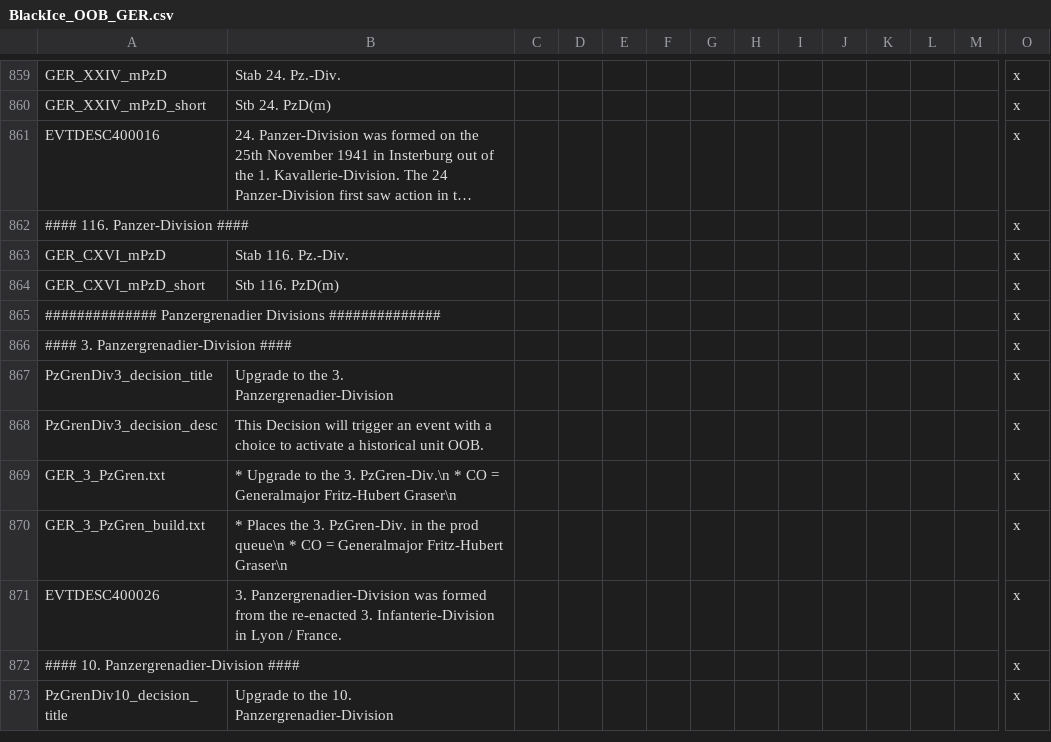
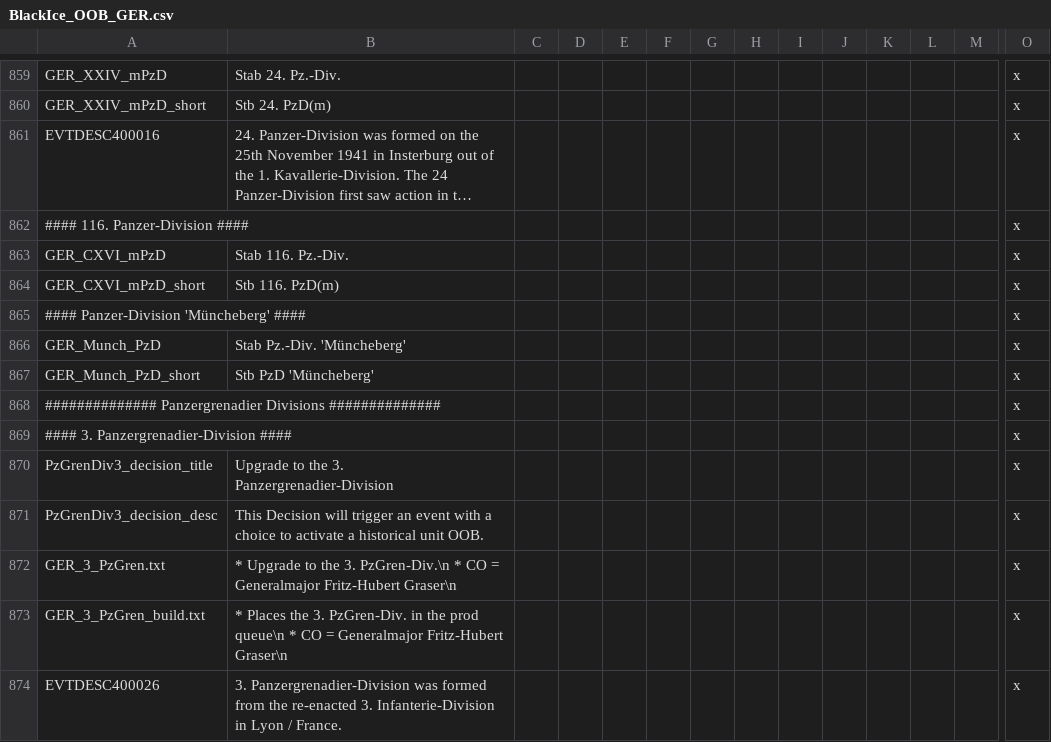
Before and after one commit to oumajgad/BlackICE, a CSV file: localisation/BlackIce_OOB_GER.csv, drawn as a sheet; only a part is shown, gaps mark what is left out; the shorter side is filled out with more unchanged rows; long unchanged cells end in …; rows hold the shown columns only; the diff names each change by its address in the sheet, - before the commit and + after, or states it on an @@ line.

```diff
--- a/localisation/BlackIce_OOB_GER.csv
+++ b/localisation/BlackIce_OOB_GER.csv
+row 865: #### Panzer-Division 'Müncheberg' #### |  |  |  |  |  |  |  |  |  |  |  |  | x
+row 866: GER_Munch_PzD | Stab Pz.-Div. 'Müncheberg' |  |  |  |  |  |  |  |  |  |  |  | x
+row 867: GER_Munch_PzD_short | Stb PzD 'Müncheberg' |  |  |  |  |  |  |  |  |  |  |  | x
```
Also changed, not shown: localisation/BlackIce_Land_GER.csv, localisation/BlackIce_Land_SOV.csv, 17 other files.
